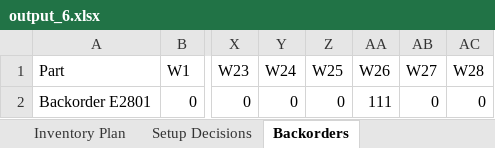
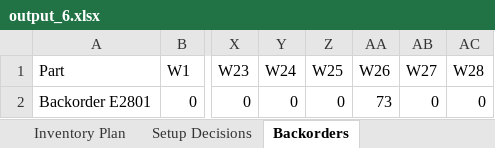
Before and after one commit to Mathisse0202/Advanced-PM, an Excel workbook: output_6.xlsx, sheet Backorders, drawn as a sheet; only a part is shown, gaps mark what is left out; values as stored, in another font and other column widths than the file's, no borders; the diff names each change by its address in the sheet, - before the commit and + after, or states it on an @@ line.

```diff
--- a/output_6.xlsx (sheet Backorders)
+++ b/output_6.xlsx (sheet Backorders)
-AA2 (W26): 111
+AA2 (W26): 73
```
Also changed, not shown: sheet Inventory Plan, sheet Production Plan, sheet Cost per Part, sheet Summary, sheet Method Summary, 1 other file.
